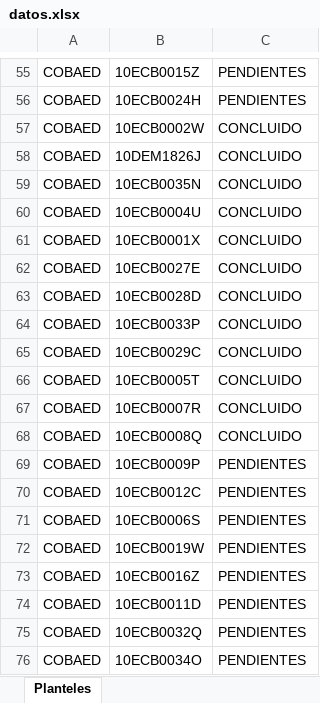
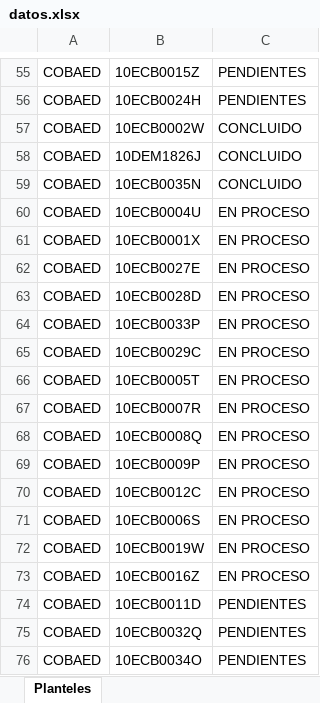
Before and after one commit to Victor-Salazar-Dgo/sinob-dgo, an Excel workbook: datos.xlsx, sheet Planteles, drawn as a sheet; only a part is shown, gaps mark what is left out; values as stored, in another font and other column widths than the file's, no borders; the diff covers the shown part only; the diff names each change by its address in the sheet, - before the commit and + after, or states it on an @@ line.

```diff
--- a/datos.xlsx (sheet Planteles)
+++ b/datos.xlsx (sheet Planteles)
-C60:C68: CONCLUIDO
+C60:C68: EN PROCESO
-C69:C73: PENDIENTES
+C69:C73: EN PROCESO
```
Also changed, not shown: 48 edited cells elsewhere in this sheet.
